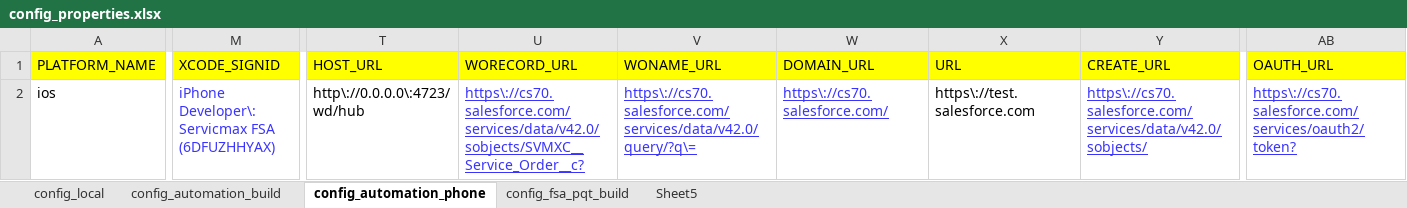
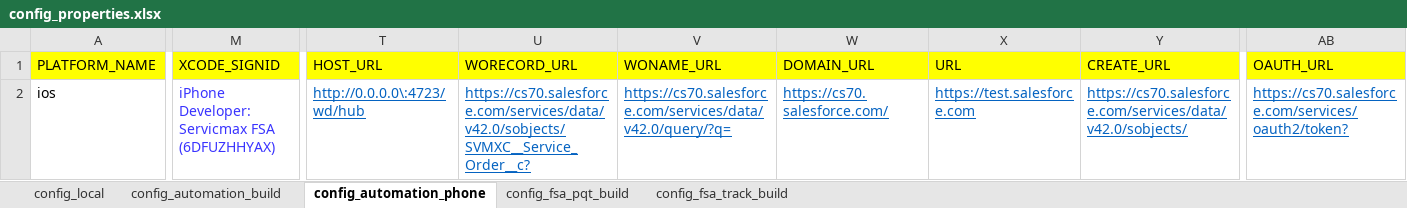
Before and after one commit to svmx-amresh-kumar/SVMX_Catalyst, an Excel workbook: fsaautomation/resources/config_properties.xlsx, sheet config_automation_phone, drawn as a sheet; only a part is shown, gaps mark what is left out; values as stored, in another font and other column widths than the file's, no borders; the diff names each change by its address in the sheet, - before the commit and + after, or states it on an @@ line.

Commit message:
Update config_properties.xlsx

```diff
--- a/fsaautomation/resources/config_properties.xlsx (sheet config_automation_phone)
+++ b/fsaautomation/resources/config_properties.xlsx (sheet config_automation_phone)
-sheet tab: Sheet5
+sheet tab: config_fsa_track_build
-M2 (XCODE_SIGNID): iPhone Developer\: Servicmax FSA (6DFUZHHYAX)
+M2 (XCODE_SIGNID): iPhone Developer: Servicmax FSA (6DFUZHHYAX)
-T2 (HOST_URL): http\://0.0.0.0\:4723/wd/hub
+T2 (HOST_URL): http://0.0.0.0\:4723/wd/hub
@@ T2 underline: off → on, text colour: black → #0563C1 @@
-U2 (WORECORD_URL): https\://cs70.salesforce.com/services/data/v42.0/sobjects/SVMXC__Service_Order__c?
+U2 (WORECORD_URL): https://cs70.salesforce.com/services/data/v42.0/sobjects/SVMXC__Service_Order__c?
-U2:W2 text colour: #3933FF
+U2:W2 text colour: #0563C1
-V2 (WONAME_URL): https\://cs70.salesforce.com/services/data/v42.0/query/?q\=
+V2 (WONAME_URL): https://cs70.salesforce.com/services/data/v42.0/query/?q=
-W2 (DOMAIN_URL): https\://cs70.salesforce.com/
+W2 (DOMAIN_URL): https://cs70.salesforce.com/
-X2 (URL): https\://test.salesforce.com
+X2 (URL): https://test.salesforce.com
@@ X2 underline: off → on, text colour: black → #0563C1 @@
-Y2 (CREATE_URL): https\://cs70.salesforce.com/services/data/v42.0/sobjects/
+Y2 (CREATE_URL): https://cs70.salesforce.com/services/data/v42.0/sobjects/
-Y2 text colour: #3933FF
+Y2 text colour: #0563C1
-AB2 (OAUTH_URL): https\://cs70.salesforce.com/services/oauth2/token?
+AB2 (OAUTH_URL): https://cs70.salesforce.com/services/oauth2/token?
-AB2 text colour: #3933FF
+AB2 text colour: #0563C1
```
Also changed, not shown: sheet config_local, sheet config_automation_build, sheet config_fsa_track_build, sheet config_fsa_pqt_build.
